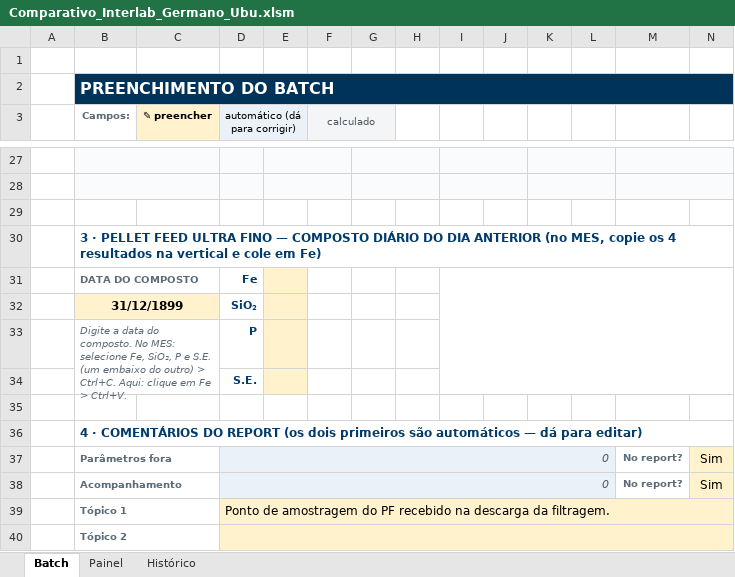
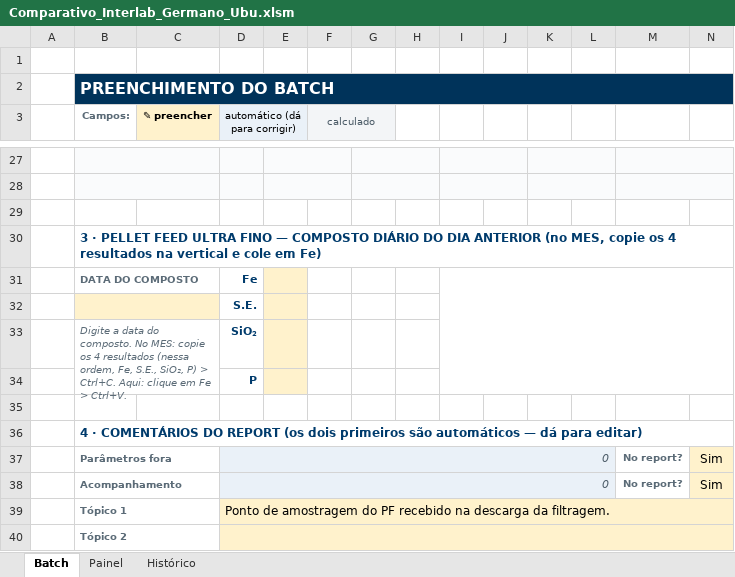
Before and after one commit to forl-felipe/lab-analise-mes, an Excel workbook: comparativo_interlab/Comparativo_Interlab_Germano_Ubu.xlsm, sheet Batch, drawn as a sheet; only a part is shown, gaps mark what is left out; values as stored, in another font and other column widths than the file's, no borders; charts and pictures and conditional formats not drawn; removed rows and columns are numbered as before the commit, all else as after; the diff names each change by its address in the sheet, - before the commit and + after, or states it on an @@ line.

```diff
--- a/comparativo_interlab/Comparativo_Interlab_Germano_Ubu.xlsm (sheet Batch)
+++ b/comparativo_interlab/Comparativo_Interlab_Germano_Ubu.xlsm (sheet Batch)
-row 32:  | 31/12/1899 |  | SiO₂
-row 33:  | Digite a data do composto. No MES: selecione Fe, SiO₂, P e S.E. (um embaixo do outro) > Ctrl+C. Aqui: clique em Fe > Ctrl+V. |  | P
-B32:C32 fill: none
+B32:C32 fill: #FFF2CC
+B32:C32 merged
+row 33:  | Digite a data do composto. No MES: copie os 4 resultados (nessa ordem, Fe, S.E., SiO₂, P) > Ctrl+C. Aqui: clique em Fe > Ctrl+V. |  | SiO₂
+row 34:  |  |  | P
```
Also changed, not shown: comparativo_interlab/Acompanhamento_Batch_Germano_Ubu.xlsm, 7 other files.
